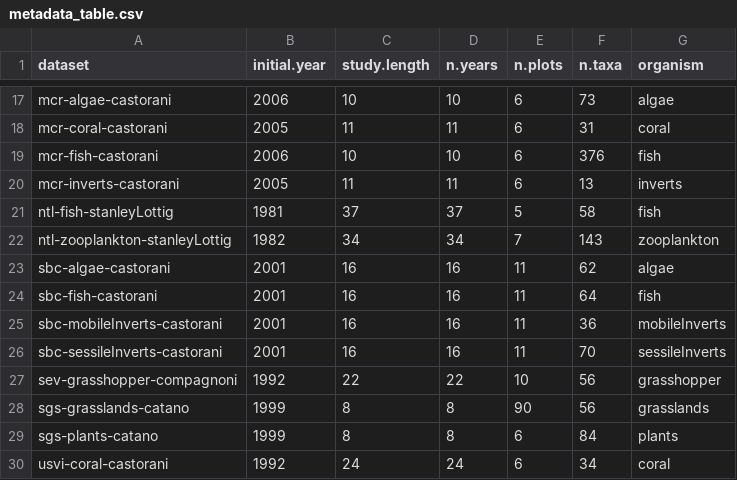
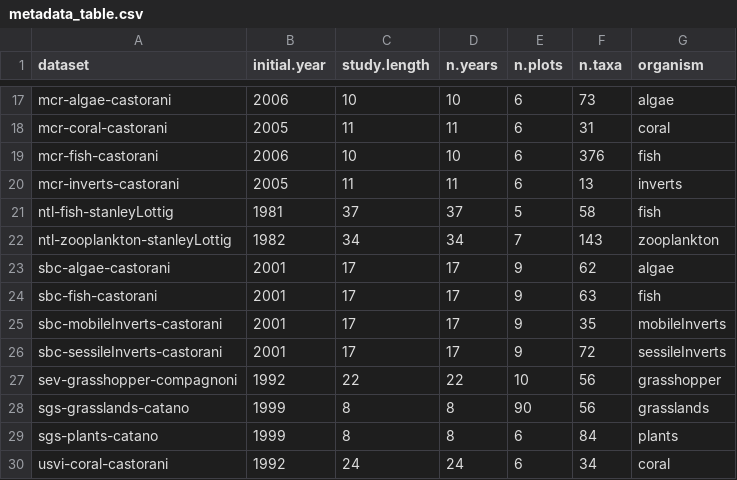
Before and after one commit to sokole/ltermetacommunities, a CSV file: MS3-Supp-Info/metadata_table.csv, drawn as a sheet; only a part is shown, gaps mark what is left out.

Commit message:
QA/QC all sbc datasets

```diff
--- a/MS3-Supp-Info/metadata_table.csv
+++ b/MS3-Supp-Info/metadata_table.csv
@@ -22,6 +22,6 @@
 "ntl-zooplankton-stanleyLottig",1982,34,34,7,143,"zooplankton"
-"sbc-algae-castorani",2001,16,16,11,62,"algae"
-"sbc-fish-castorani",2001,16,16,11,64,"fish"
-"sbc-mobileInverts-castorani",2001,16,16,11,36,"mobileInverts"
-"sbc-sessileInverts-castorani",2001,16,16,11,70,"sessileInverts"
+"sbc-algae-castorani",2001,17,17,9,62,"algae"
+"sbc-fish-castorani",2001,17,17,9,63,"fish"
+"sbc-mobileInverts-castorani",2001,17,17,9,35,"mobileInverts"
+"sbc-sessileInverts-castorani",2001,17,17,9,72,"sessileInverts"
 "sev-grasshopper-compagnoni",1992,22,22,10,56,"grasshopper"
```
Also changed, not shown: 29 other files.
